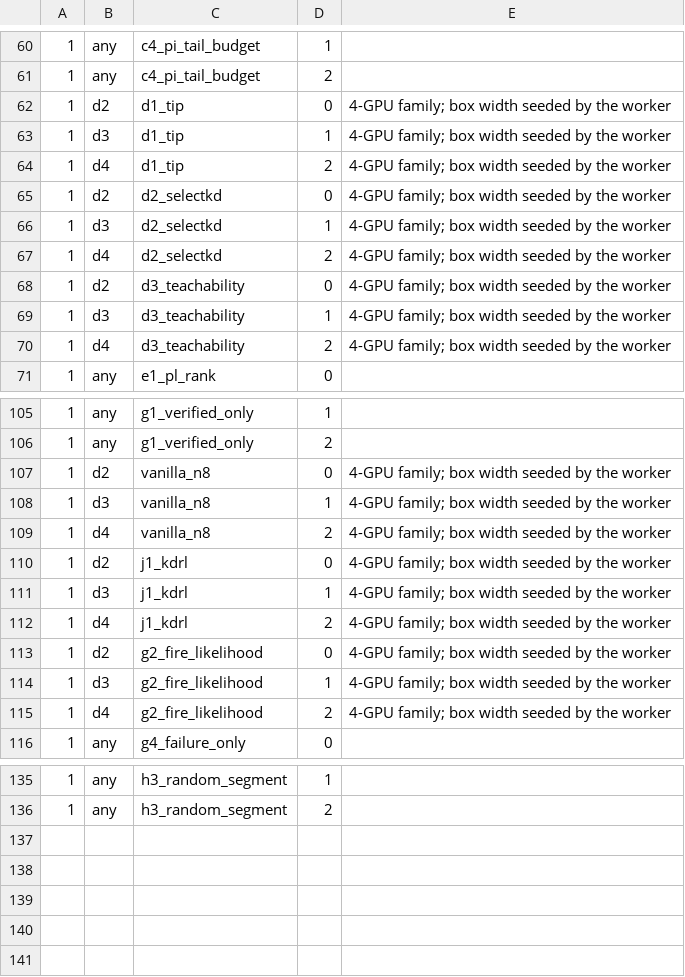
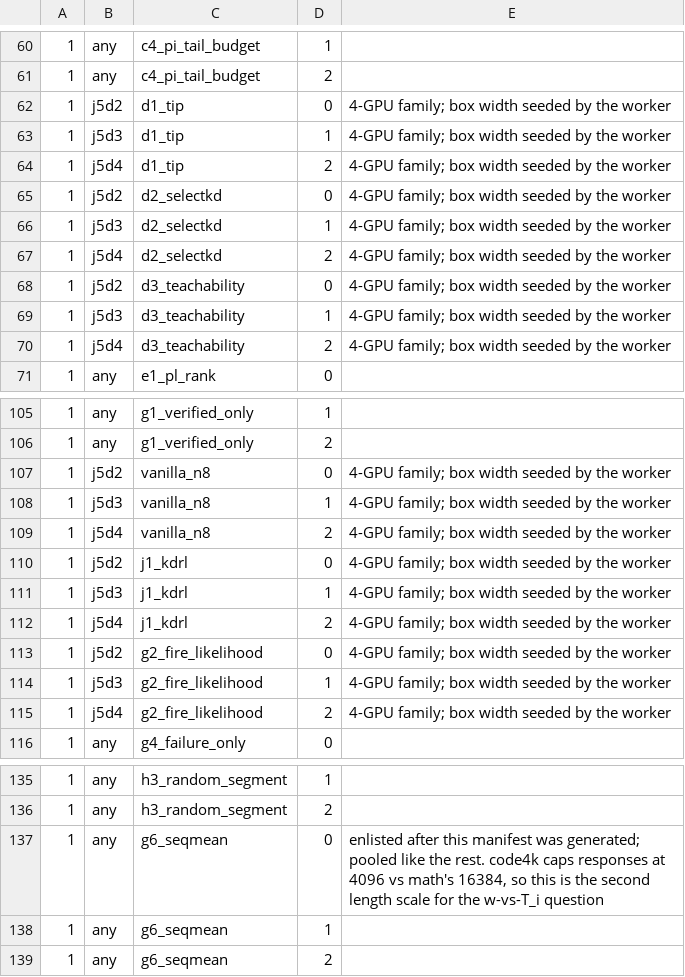
Before and after one commit to YouAreSpecialToMe/SimOPD, a TSV file: configs/campaign_code.tsv, drawn as a sheet; only a part is shown, gaps mark what is left out; the diff covers the shown part only.

```diff
--- a/configs/campaign_code.tsv
+++ b/configs/campaign_code.tsv
@@ -61,11 +61,11 @@
 1	any	c4_pi_tail_budget	2
-1	d2	d1_tip	0	4-GPU family; box width seeded by the worker
-1	d3	d1_tip	1	4-GPU family; box width seeded by the worker
-1	d4	d1_tip	2	4-GPU family; box width seeded by the worker
-1	d2	d2_selectkd	0	4-GPU family; box width seeded by the worker
-1	d3	d2_selectkd	1	4-GPU family; box width seeded by the worker
-1	d4	d2_selectkd	2	4-GPU family; box width seeded by the worker
-1	d2	d3_teachability	0	4-GPU family; box width seeded by the worker
-1	d3	d3_teachability	1	4-GPU family; box width seeded by the worker
-1	d4	d3_teachability	2	4-GPU family; box width seeded by the worker
+1	j5d2	d1_tip	0	4-GPU family; box width seeded by the worker
+1	j5d3	d1_tip	1	4-GPU family; box width seeded by the worker
+1	j5d4	d1_tip	2	4-GPU family; box width seeded by the worker
+1	j5d2	d2_selectkd	0	4-GPU family; box width seeded by the worker
+1	j5d3	d2_selectkd	1	4-GPU family; box width seeded by the worker
+1	j5d4	d2_selectkd	2	4-GPU family; box width seeded by the worker
+1	j5d2	d3_teachability	0	4-GPU family; box width seeded by the worker
+1	j5d3	d3_teachability	1	4-GPU family; box width seeded by the worker
+1	j5d4	d3_teachability	2	4-GPU family; box width seeded by the worker
 1	any	e1_pl_rank	0
@@ -106,11 +106,11 @@
 1	any	g1_verified_only	2
-1	d2	vanilla_n8	0	4-GPU family; box width seeded by the worker
-1	d3	vanilla_n8	1	4-GPU family; box width seeded by the worker
-1	d4	vanilla_n8	2	4-GPU family; box width seeded by the worker
-1	d2	j1_kdrl	0	4-GPU family; box width seeded by the worker
-1	d3	j1_kdrl	1	4-GPU family; box width seeded by the worker
-1	d4	j1_kdrl	2	4-GPU family; box width seeded by the worker
-1	d2	g2_fire_likelihood	0	4-GPU family; box width seeded by the worker
-1	d3	g2_fire_likelihood	1	4-GPU family; box width seeded by the worker
-1	d4	g2_fire_likelihood	2	4-GPU family; box width seeded by the worker
+1	j5d2	vanilla_n8	0	4-GPU family; box width seeded by the worker
+1	j5d3	vanilla_n8	1	4-GPU family; box width seeded by the worker
+1	j5d4	vanilla_n8	2	4-GPU family; box width seeded by the worker
+1	j5d2	j1_kdrl	0	4-GPU family; box width seeded by the worker
+1	j5d3	j1_kdrl	1	4-GPU family; box width seeded by the worker
+1	j5d4	j1_kdrl	2	4-GPU family; box width seeded by the worker
+1	j5d2	g2_fire_likelihood	0	4-GPU family; box width seeded by the worker
+1	j5d3	g2_fire_likelihood	1	4-GPU family; box width seeded by the worker
+1	j5d4	g2_fire_likelihood	2	4-GPU family; box width seeded by the worker
 1	any	g4_failure_only	0
@@ -136 +136,4 @@
 1	any	h3_random_segment	2
+1	any	g6_seqmean	0	enlisted after this manifest was generated; pooled like the rest. code4k caps responses at 4096 vs math's 16384, so this is the second length scale for the w-vs-T_i question
+1	any	g6_seqmean	1
+1	any	g6_seqmean	2
```
Also changed, not shown: 6 edited cells elsewhere in this file, 1 other file.
